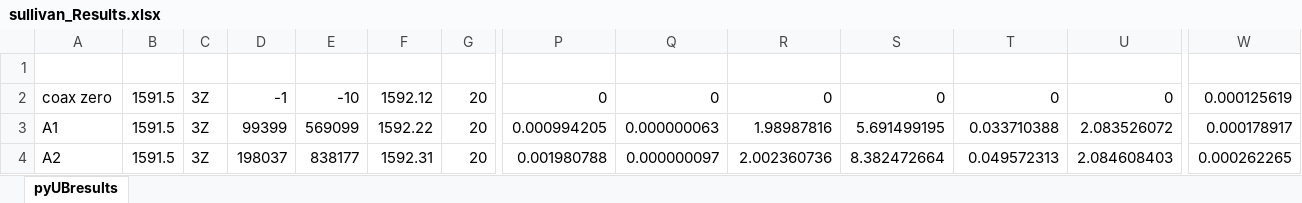
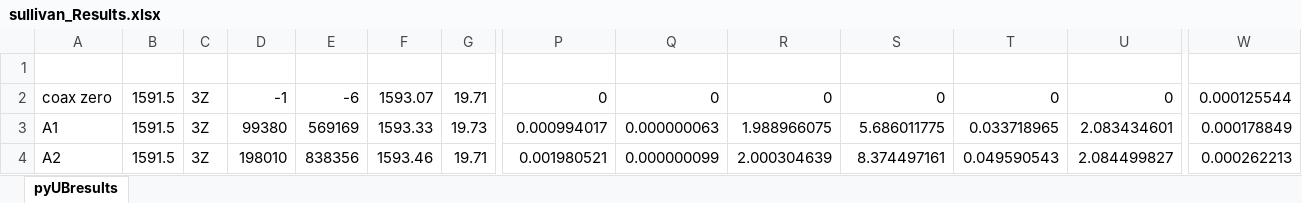
Before and after one commit to metrologist/UniversalBridge3, an Excel workbook: sullivan_Results.xlsx, sheet pyUBresults, drawn as a sheet; only a part is shown, gaps mark what is left out; values as stored, in another font and other column widths than the file's, no borders; the diff covers the shown part only; the diff names each change by its address in the sheet, - before the commit and + after, or states it on an @@ line.

```diff
--- a/sullivan_Results.xlsx (sheet pyUBresults)
+++ b/sullivan_Results.xlsx (sheet pyUBresults)
-E2: -10
+E2: -6
-F2: 1592.12
+F2: 1593.07
-G2: 20
+G2: 19.71
-W2: 0.000125619
+W2: 0.000125544
-D3: 99399
+D3: 99380
-E3: 569099
+E3: 569169
-F3: 1592.22
+F3: 1593.33
-G3: 20
+G3: 19.73
-P3: 0.000994205
+P3: 0.000994017
-R3: 1.98987816
+R3: 1.988966075
-S3: 5.691499195
+S3: 5.686011775
-T3: 0.033710388
+T3: 0.033718965
-U3: 2.083526072
+U3: 2.083434601
-W3: 0.000178917
+W3: 0.000178849
-D4: 198037
+D4: 198010
-E4: 838177
+E4: 838356
-F4: 1592.31
+F4: 1593.46
-G4: 20
+G4: 19.71
-P4: 0.001980788
+P4: 0.001980521
-Q4: 0.000000097
+Q4: 0.000000099
-R4: 2.002360736
+R4: 2.000304639
-S4: 8.382472664
+S4: 8.374497161
-T4: 0.049572313
+T4: 0.049590543
-U4: 2.084608403
+U4: 2.084499827
-W4: 0.000262265
+W4: 0.000262213
```
Also changed, not shown: 198 edited cells elsewhere in this sheet, DecadeCap.xlsx, decadeCap_Results.xlsx, 7 other files.
